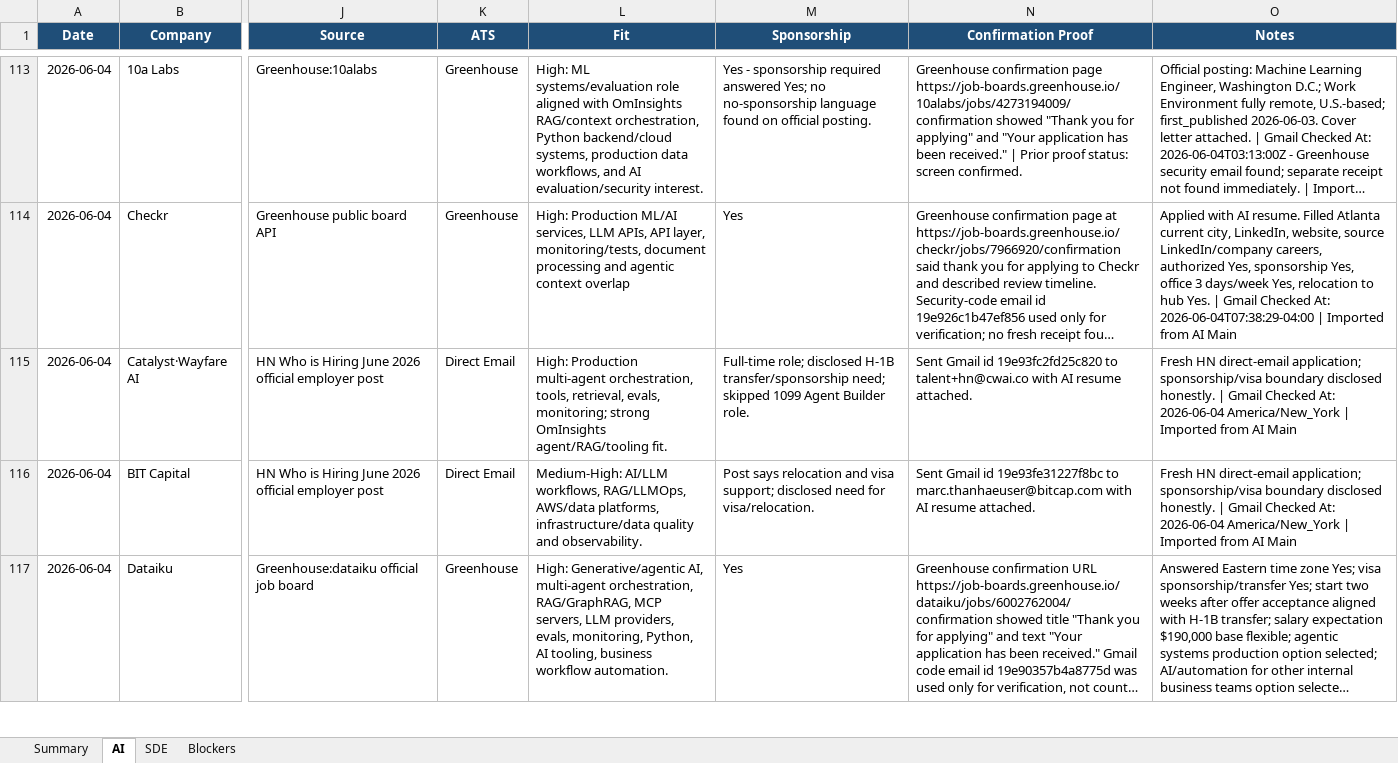
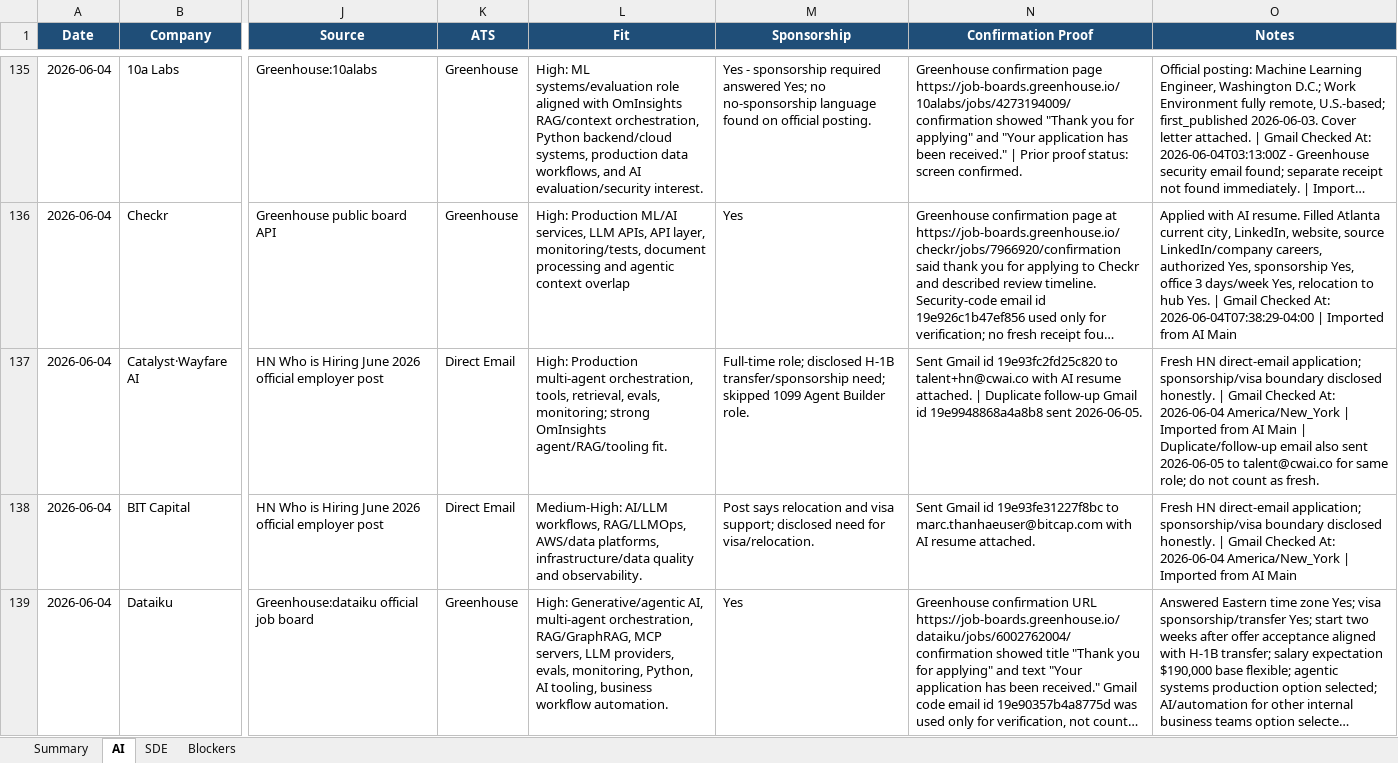
Before and after one commit to yaswanthmuppalla2025-debug/Job_Apply, an Excel workbook: JOB_APPLICATION_TRACKER.xlsx, sheet AI, drawn as a sheet; only a part is shown, gaps mark what is left out; long unchanged cells end in …; values as stored, in another font and other column widths than the file's, no borders; conditional formats and table styles not drawn; addresses are those after the commit; the diff covers the shown part only; the diff names each change by its address in the sheet, - before the commit and + after, or states it on an @@ line.

```diff
--- a/JOB_APPLICATION_TRACKER.xlsx (sheet AI)
+++ b/JOB_APPLICATION_TRACKER.xlsx (sheet AI)
-N137 (Confirmation Proof): …resume attached.
+N137 (Confirmation Proof): …resume attached. | Duplicate follow-up Gmail id 19e9948868a4a8b8 sent 2026-06-05.
-O137 (Notes): …AI Main
+O137 (Notes): …AI Main | Duplicate/follow-up email also sent 2026-06-05 to talent@cwai.co for same role; do not count as fresh.
```
Also changed, not shown: 22 added rows elsewhere in this sheet, sheet Blockers, sheet Summary, 8 other files.
